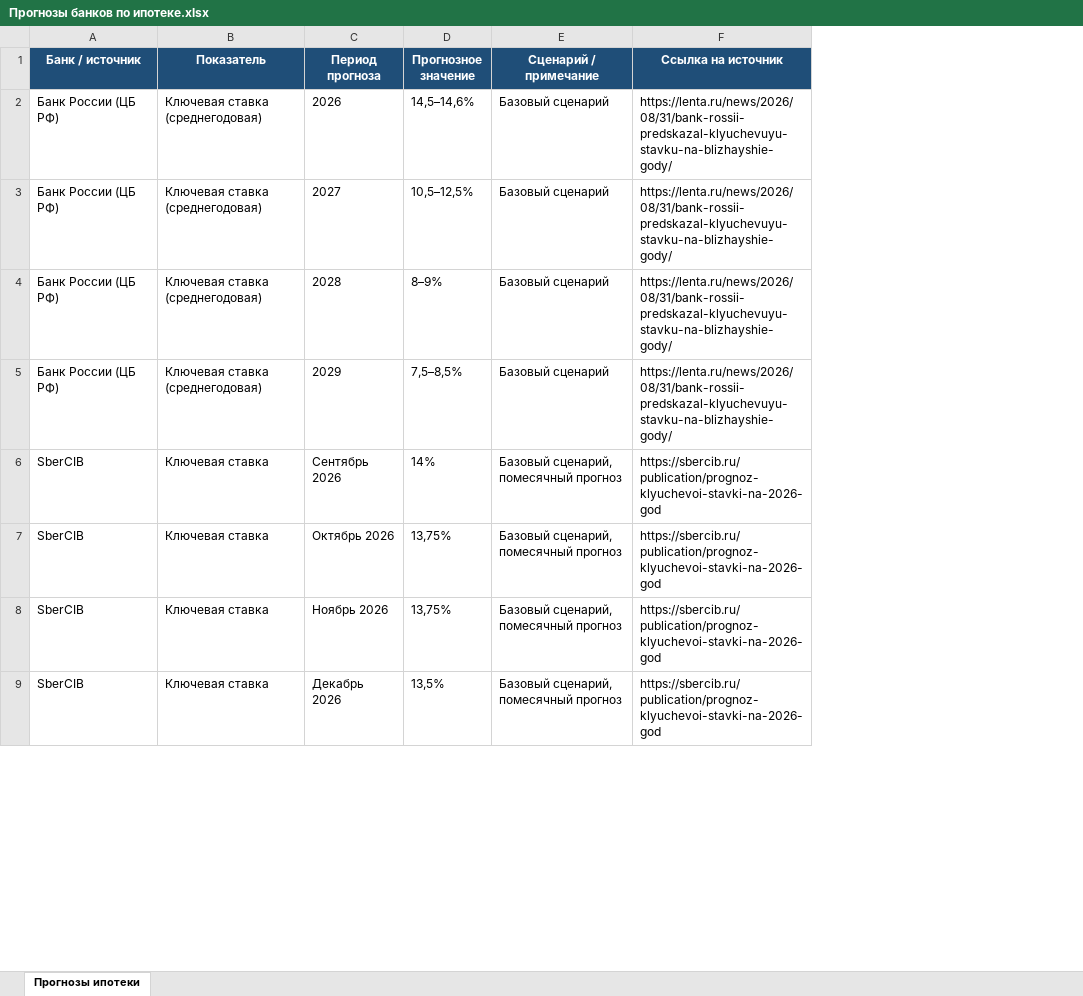
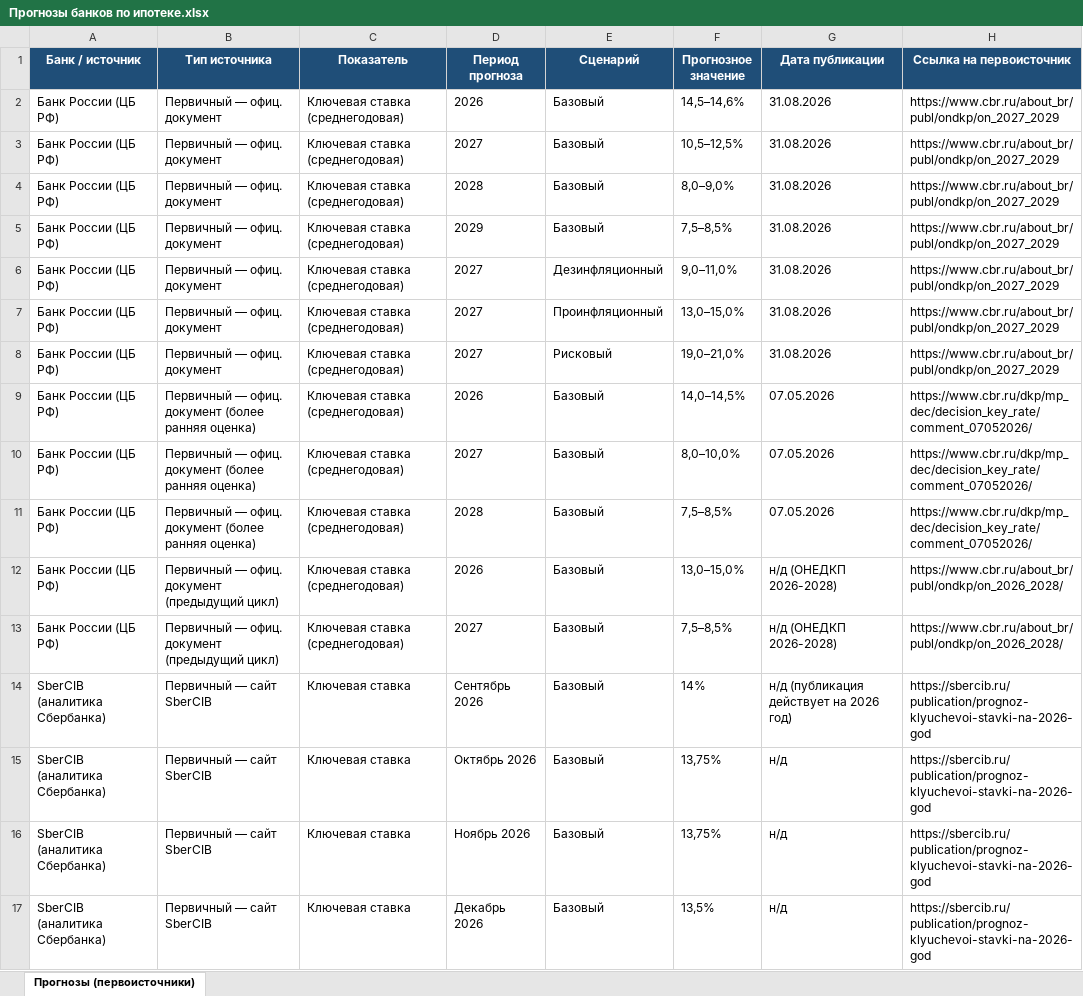
Before and after one commit to xchekh/ipo, an Excel workbook: Прогнозы банков по ипотеке.xlsx, sheet Прогнозы (первоисточники), drawn as a sheet; only a part is shown; values as stored, in another font and other column widths than the file's, no borders; removed rows and columns are numbered as before the commit, all else as after; the diff covers the shown part only; the diff names each change by its address in the sheet, - before the commit and + after, or states it on an @@ line.

```diff
--- a/Прогнозы банков по ипотеке.xlsx (sheet Прогнозы (первоисточники))
+++ b/Прогнозы банков по ипотеке.xlsx (sheet Прогнозы (первоисточники))
-sheet tab: Прогнозы ипотеки
+sheet tab: Прогнозы (первоисточники)
+column B (Тип источника), rows 2-5: all Первичный — офиц. документ; rows 14-17: all Первичный — сайт SberCIB
+column E (Сценарий), rows 2-5: all Базовый; rows 14-17: all Базовый
-column E (Сценарий / примечание), rows 2-9: Базовый сценарий | Базовый сценарий | Базовый сценарий | Базовый сценарий | Базовый сценарий, помесячный прогноз | Базовый сценарий, помесячный прогноз | Базовый сценарий, помесячный прогноз | Базовый сценарий, помесячный прогноз
-column F (Ссылка на источник), rows 2-9: https://lenta.ru/news/2026/08/31/bank-rossii-predskazal-klyuchevuyu-stavku-na-blizhayshie-gody/ | https://lenta.ru/news/2026/08/31/bank-rossii-predskazal-klyuchevuyu-stavku-na-blizhayshie-gody/ | https://lenta.ru/news/2026/08/31/bank-rossii-predskazal-klyuchevuyu-stavku-na-blizhayshie-gody/ | https://lenta.ru/news/2026/08/31/bank-rossii-predskazal-klyuchevuyu-stavku-na-blizhayshie-gody/ | https://sbercib.ru/publication/prognoz-klyuchevoi-stavki-na-2026-god | https://sbercib.ru/publication/prognoz-klyuchevoi-stavki-na-2026-god | https://sbercib.ru/publication/prognoz-klyuchevoi-stavki-na-2026-god | https://sbercib.ru/publication/prognoz-klyuchevoi-stavki-na-2026-god
+column G (Дата публикации), rows 2-5: all 31.08.2026; rows 14-17: н/д (публикация действует на 2026 год) | н/д | н/д | н/д
+column H (Ссылка на первоисточник), rows 2-5: all https://www.cbr.ru/about_br/publ/ondkp/on_2027_2029; rows 14-17: all https://sbercib.ru/publication/prognoz-klyuchevoi-stavki-na-2026-god
-F4 (Прогнозное значение): 8–9%
+F4 (Прогнозное значение): 8,0–9,0%
+row 6: Банк России (ЦБ РФ) | Первичный — офиц. документ | Ключевая ставка (среднегодовая) | 2027 | Дезинфляционный | 9,0–11,0% | 31.08.2026 | https://www.cbr.ru/about_br/publ/ondkp/on_2027_2029
+row 7: Банк России (ЦБ РФ) | Первичный — офиц. документ | Ключевая ставка (среднегодовая) | 2027 | Проинфляционный | 13,0–15,0% | 31.08.2026 | https://www.cbr.ru/about_br/publ/ondkp/on_2027_2029
+row 8: Банк России (ЦБ РФ) | Первичный — офиц. документ | Ключевая ставка (среднегодовая) | 2027 | Рисковый | 19,0–21,0% | 31.08.2026 | https://www.cbr.ru/about_br/publ/ondkp/on_2027_2029
+row 9: Банк России (ЦБ РФ) | Первичный — офиц. документ (более ранняя оценка) | Ключевая ставка (среднегодовая) | 2026 | Базовый | 14,0–14,5% | 07.05.2026 | https://www.cbr.ru/dkp/mp_dec/decision_key_rate/comment_07052026/
+row 10: Банк России (ЦБ РФ) | Первичный — офиц. документ (более ранняя оценка) | Ключевая ставка (среднегодовая) | 2027 | Базовый | 8,0–10,0% | 07.05.2026 | https://www.cbr.ru/dkp/mp_dec/decision_key_rate/comment_07052026/
+row 11: Банк России (ЦБ РФ) | Первичный — офиц. документ (более ранняя оценка) | Ключевая ставка (среднегодовая) | 2028 | Базовый | 7,5–8,5% | 07.05.2026 | https://www.cbr.ru/dkp/mp_dec/decision_key_rate/comment_07052026/
+row 12: Банк России (ЦБ РФ) | Первичный — офиц. документ (предыдущий цикл) | Ключевая ставка (среднегодовая) | 2026 | Базовый | 13,0–15,0% | н/д (ОНЕДКП 2026-2028) | https://www.cbr.ru/about_br/publ/ondkp/on_2026_2028/
+row 13: Банк России (ЦБ РФ) | Первичный — офиц. документ (предыдущий цикл) | Ключевая ставка (среднегодовая) | 2027 | Базовый | 7,5–8,5% | н/д (ОНЕДКП 2026-2028) | https://www.cbr.ru/about_br/publ/ondkp/on_2026_2028/
-A14:A17 (Банк / источник): SberCIB
+A14:A17 (Банк / источник): SberCIB (аналитика Сбербанка)
```
Also changed, not shown: 5 added rows, 10 removed rows and 7 edited cells elsewhere in this sheet, 1 other file.
